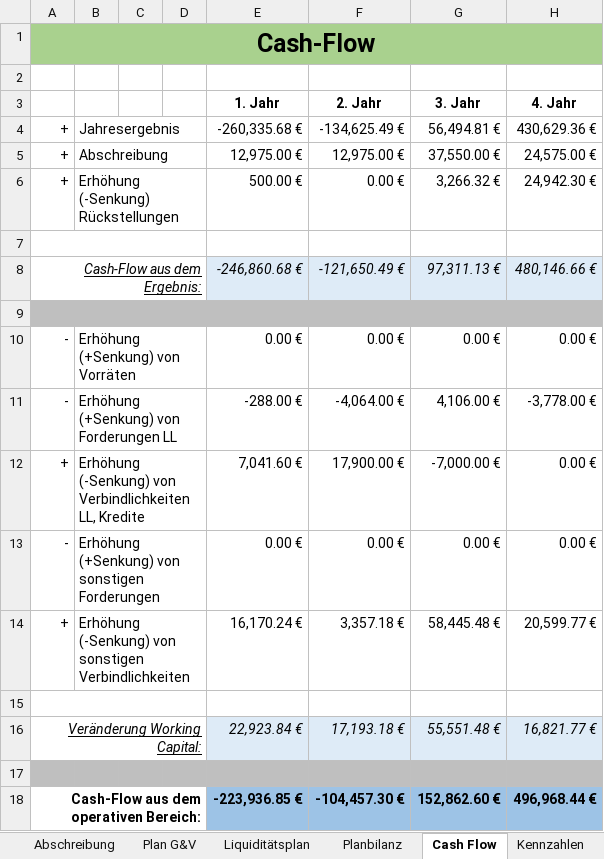
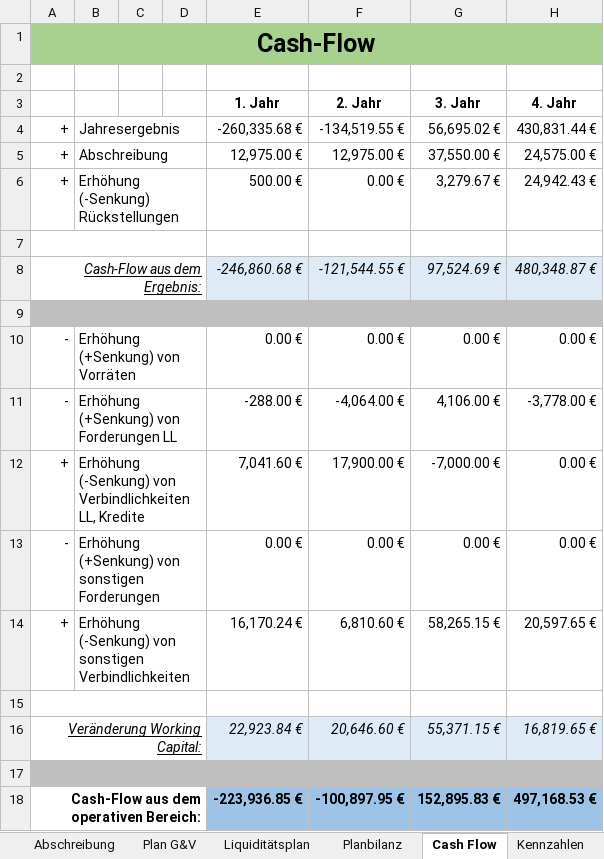
Before and after one commit to thunderbug1/BWL, an Excel workbook: Finanzen/Finanzen - Worst.xlsm, sheet Cash Flow, drawn as a sheet; values as stored, in another font and other column widths than the file's, no borders; the diff names each change by its address in the sheet, - before the commit and + after, or states it on an @@ line.

```diff
--- a/Finanzen/Finanzen - Worst.xlsm (sheet Cash Flow)
+++ b/Finanzen/Finanzen - Worst.xlsm (sheet Cash Flow)
-F4 (2. Jahr): -134,625.49 €
+F4 (2. Jahr): -134,519.55 €
-G4 (3. Jahr): 56,494.81 €
+G4 (3. Jahr): 56,695.02 €
-H4 (4. Jahr): 430,629.36 €
+H4 (4. Jahr): 430,831.44 €
-G6 (3. Jahr): 3,266.32 €
+G6 (3. Jahr): 3,279.67 €
-H6 (4. Jahr): 24,942.30 €
+H6 (4. Jahr): 24,942.43 €
-F8 (2. Jahr): -121,650.49 €
+F8 (2. Jahr): -121,544.55 €
-G8 (3. Jahr): 97,311.13 €
+G8 (3. Jahr): 97,524.69 €
-H8 (4. Jahr): 480,146.66 €
+H8 (4. Jahr): 480,348.87 €
-F14 (2. Jahr): 3,357.18 €
+F14 (2. Jahr): 6,810.60 €
-G14 (3. Jahr): 58,445.48 €
+G14 (3. Jahr): 58,265.15 €
-H14 (4. Jahr): 20,599.77 €
+H14 (4. Jahr): 20,597.65 €
-F16 (2. Jahr): 17,193.18 €
+F16 (2. Jahr): 20,646.60 €
-G16 (3. Jahr): 55,551.48 €
+G16 (3. Jahr): 55,371.15 €
-H16 (4. Jahr): 16,821.77 €
+H16 (4. Jahr): 16,819.65 €
-F18 (2. Jahr): -104,457.30 €
+F18 (2. Jahr): -100,897.95 €
-G18 (3. Jahr): 152,862.60 €
+G18 (3. Jahr): 152,895.83 €
-H18 (4. Jahr): 496,968.44 €
+H18 (4. Jahr): 497,168.53 €
```
Also changed, not shown: sheet Break-Even-Point (netto), sheet Liquiditätsplan, sheet Planbilanz, sheet Plan G&V, sheet Kennzahlen, sheet Break-Even-Point, 1 more sheet, other sheet tabs, formulas that keep their value, hidden cells, charts or pictures, Finanzen/Finanzen - Basis.xlsm, Finanzen/Finanzen - Best.xlsm, 13 other files.
